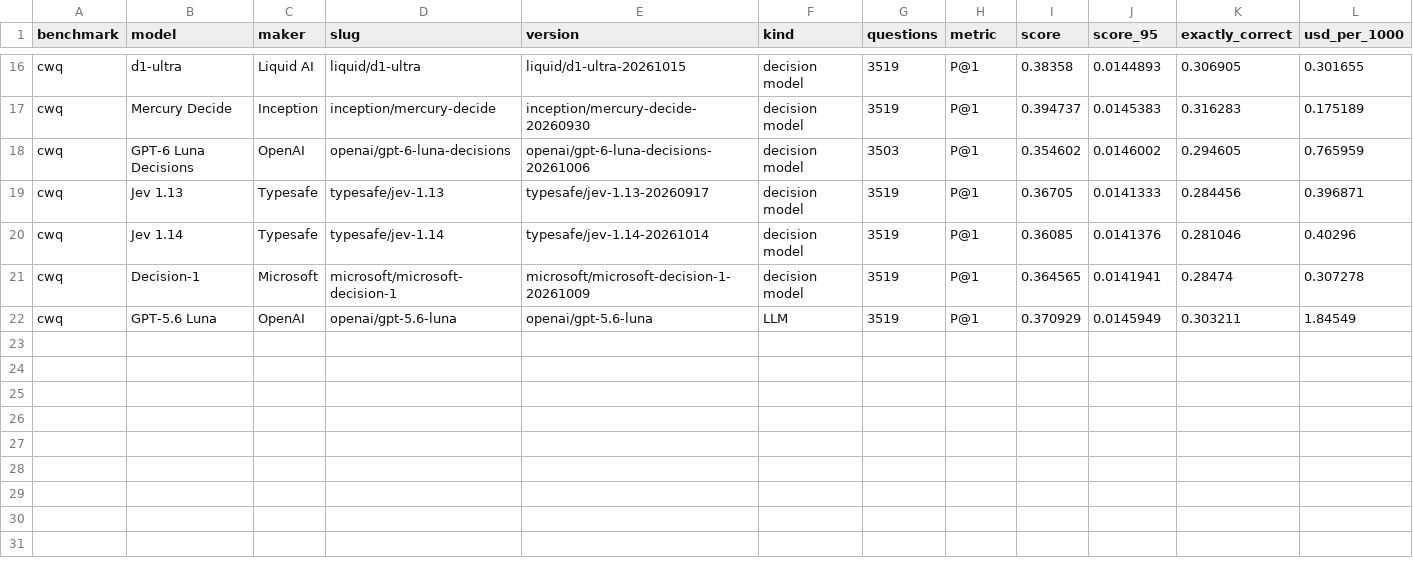
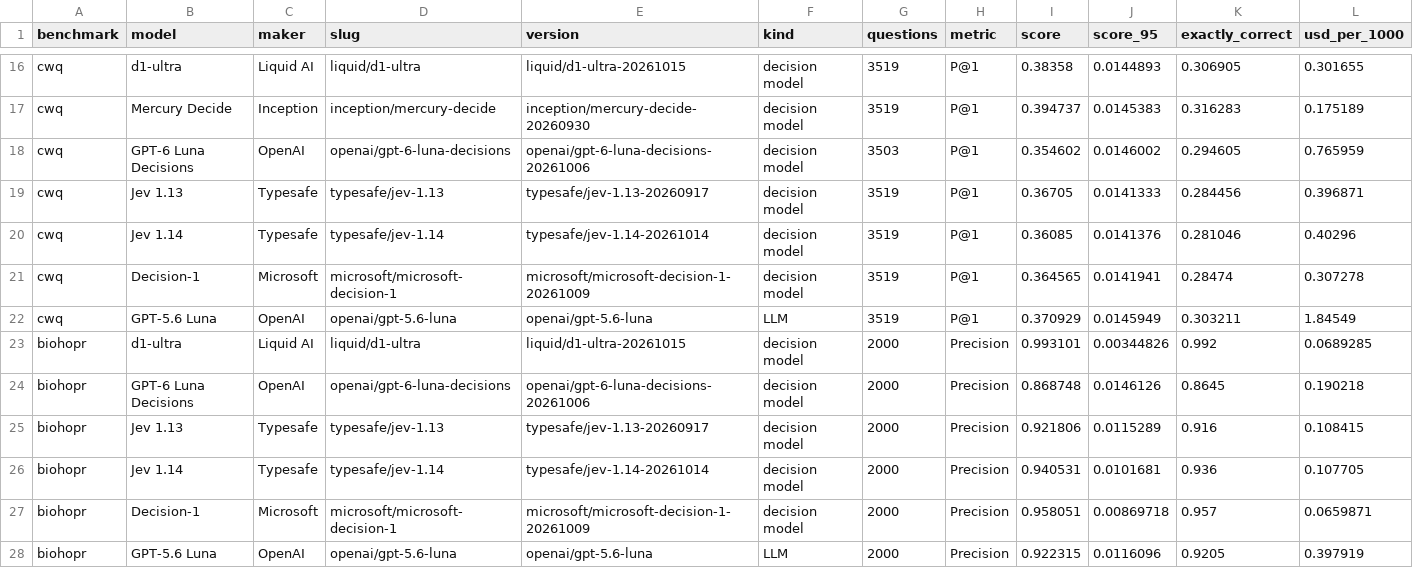
Before and after one commit to innodatalabs/deciding_where_to_walk, a CSV file: benchmark/results/summary.csv, drawn as a sheet; only a part is shown, gaps mark what is left out; rows hold the shown columns only; the diff names each change by its address in the sheet, - before the commit and + after, or states it on an @@ line.

Commit message:
Add BioHopR: biomedical questions answered by walking PrimeKG

```diff
--- a/benchmark/results/summary.csv
+++ b/benchmark/results/summary.csv
+row 23: biohopr | d1-ultra | Liquid AI | liquid/d1-ultra | liquid/d1-ultra-20261015 | decision model | 2000 | Precision | 0.993101 | 0.00344826 | 0.992 | 0.0689285
+row 24: biohopr | GPT-6 Luna Decisions | OpenAI | openai/gpt-6-luna-decisions | openai/gpt-6-luna-decisions-20261006 | decision model | 2000 | Precision | 0.868748 | 0.0146126 | 0.8645 | 0.190218
+row 25: biohopr | Jev 1.13 | Typesafe | typesafe/jev-1.13 | typesafe/jev-1.13-20260917 | decision model | 2000 | Precision | 0.921806 | 0.0115289 | 0.916 | 0.108415
+row 26: biohopr | Jev 1.14 | Typesafe | typesafe/jev-1.14 | typesafe/jev-1.14-20261014 | decision model | 2000 | Precision | 0.940531 | 0.0101681 | 0.936 | 0.107705
+row 27: biohopr | Decision-1 | Microsoft | microsoft/microsoft-decision-1 | microsoft/microsoft-decision-1-20261009 | decision model | 2000 | Precision | 0.958051 | 0.00869718 | 0.957 | 0.0659871
+row 28: biohopr | GPT-5.6 Luna | OpenAI | openai/gpt-5.6-luna | openai/gpt-5.6-luna | LLM | 2000 | Precision | 0.922315 | 0.0116096 | 0.9205 | 0.397919
```
Also changed, not shown: benchmark/results/paired.csv, 10 other files.
